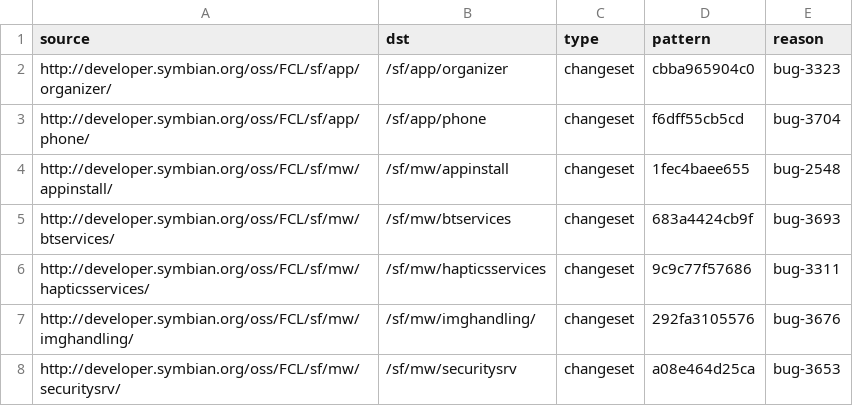
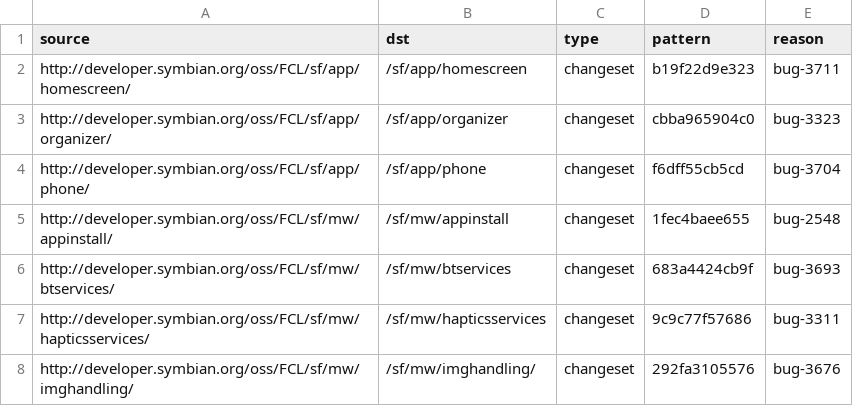
Before and after one commit to fedor4ever/buildmanifest, a CSV file: S4_PDK_FIX.csv, drawn as a sheet; only a part is shown; the shorter side is filled out with more unchanged rows; the diff names each change by its address in the sheet, - before the commit and + after, or states it on an @@ line.

Commit message:
Add S4_PDK_FIX tag to sf/app/homescreen, to get workaround for Bug 3711

```diff
--- a/S4_PDK_FIX.csv
+++ b/S4_PDK_FIX.csv
+row 2: http://developer.symbian.org/oss/FCL/sf/app/homescreen/ | /sf/app/homescreen | changeset | b19f22d9e323 | bug-3711
```
